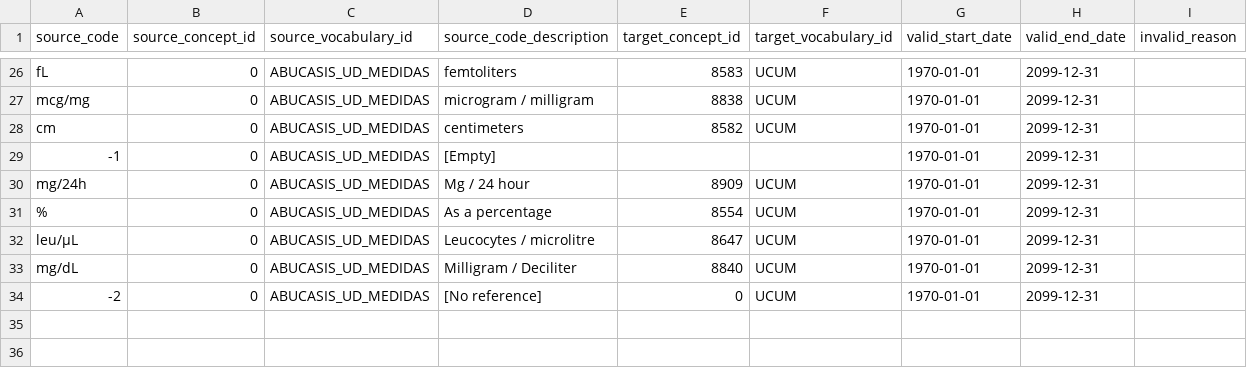
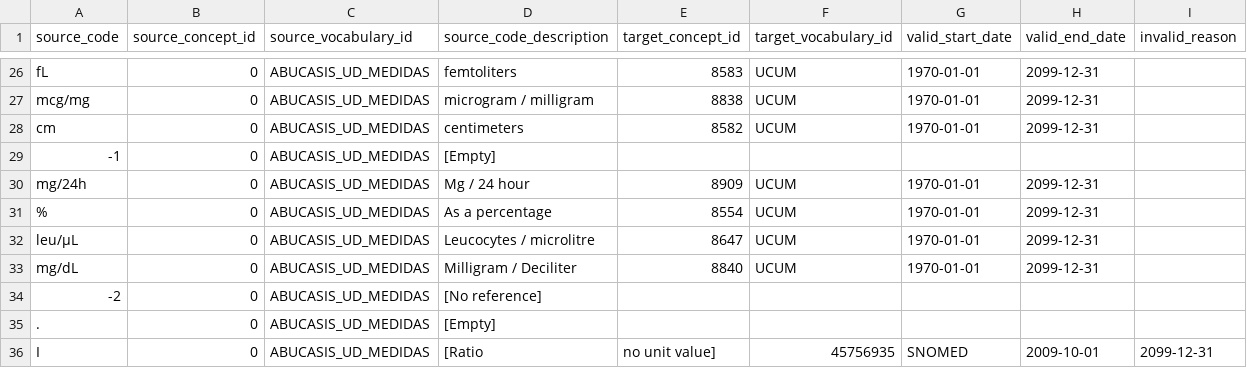
Before and after one commit to thehyve/ohdsi-etl-abucasis, a CSV file: resources/mapping_tables/abucasis_ud_medidas.csv, drawn as a sheet; only a part is shown, gaps mark what is left out.

Commit message:
edit units

```diff
--- a/resources/mapping_tables/abucasis_ud_medidas.csv
+++ b/resources/mapping_tables/abucasis_ud_medidas.csv
@@ -28,3 +28,3 @@ mcg/mg,0,ABUCASIS_UD_MEDIDAS,microgram / milligram,8838,UCUM,1970-01-01,2099-12-
 cm,0,ABUCASIS_UD_MEDIDAS,centimeters,8582,UCUM,1970-01-01,2099-12-31,
--1,0,ABUCASIS_UD_MEDIDAS,[Empty],,,1970-01-01,2099-12-31,
+-1,0,ABUCASIS_UD_MEDIDAS,[Empty],,,,,
 mg/24h,0,ABUCASIS_UD_MEDIDAS,Mg / 24 hour,8909,UCUM,1970-01-01,2099-12-31,
@@ -33,2 +33,4 @@ leu/µL,0,ABUCASIS_UD_MEDIDAS,Leucocytes / microlitre,8647,UCUM,1970-01-01,2099-
 mg/dL,0,ABUCASIS_UD_MEDIDAS,Milligram / Deciliter,8840,UCUM,1970-01-01,2099-12-31,
--2,0,ABUCASIS_UD_MEDIDAS,[No reference],0,UCUM,1970-01-01,2099-12-31,
+-2,0,ABUCASIS_UD_MEDIDAS,[No reference],,,,,
+.,0,ABUCASIS_UD_MEDIDAS,[Empty],,,,,
+I,0,ABUCASIS_UD_MEDIDAS,[Ratio, no unit value],45756935,SNOMED,2009-10-01,2099-12-31,
```
